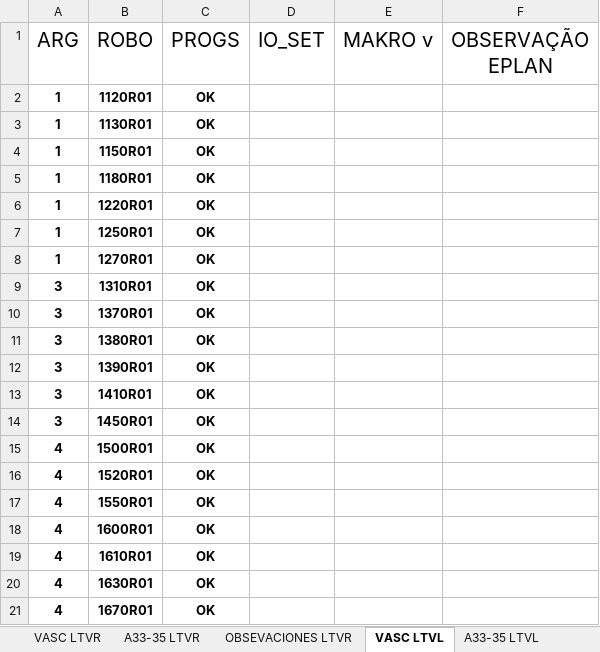
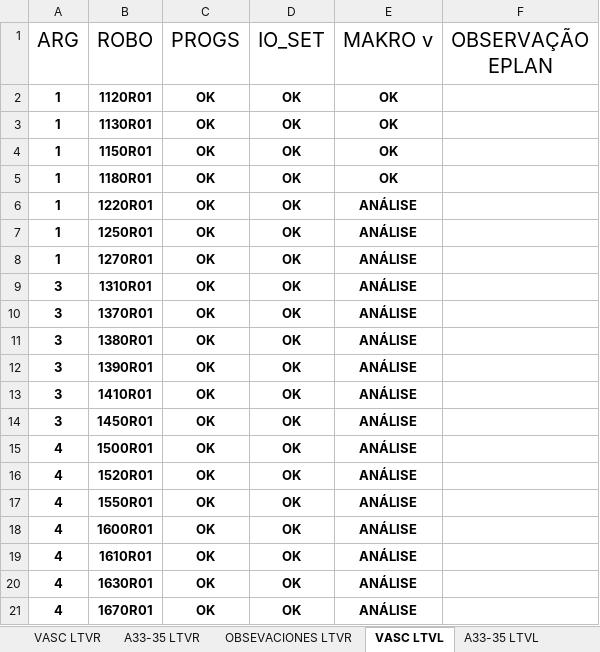
Before and after one commit to JuniorNatalin/VASC, an Excel workbook: KJLTVX/Status_Robo.xlsx, sheet VASC LTVL, drawn as a sheet; values as stored, in another font and other column widths than the file's, no borders; conditional formats and table styles not drawn; the diff names each change by its address in the sheet, - before the commit and + after, or states it on an @@ line.

```diff
--- a/KJLTVX/Status_Robo.xlsx (sheet VASC LTVL)
+++ b/KJLTVX/Status_Robo.xlsx (sheet VASC LTVL)
-D2:D21 (IO_SET): (empty)
+D2:D21 (IO_SET): OK
-E2:E5 (MAKRO v): (empty)
+E2:E5 (MAKRO v): OK
-E6:E21 (MAKRO v): (empty)
+E6:E21 (MAKRO v): ANÁLISE
```
